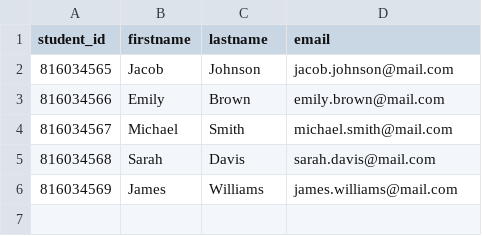
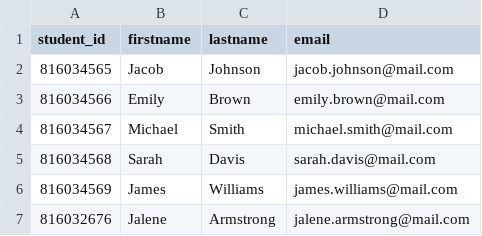
Before and after one commit to JaleneA/SCT-JaleneA, a CSV file: students.csv (was App/students.csv), drawn as a sheet; the diff names each change by its address in the sheet, - before the commit and + after, or states it on an @@ line.

```diff
--- a/App/students.csv
+++ b/students.csv
+row 7: 816032676 | Jalene | Armstrong | jalene.armstrong@mail.com
```
Also changed, not shown: 5 other files.
